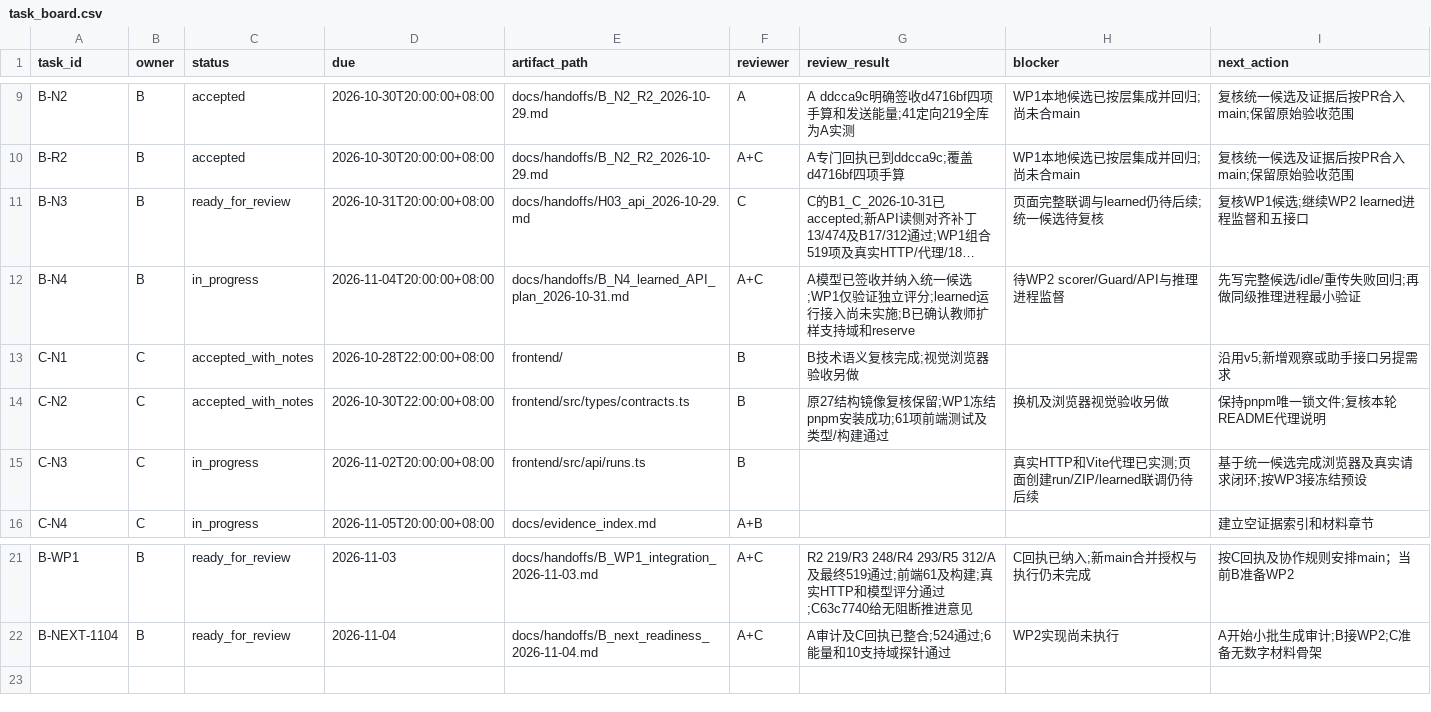
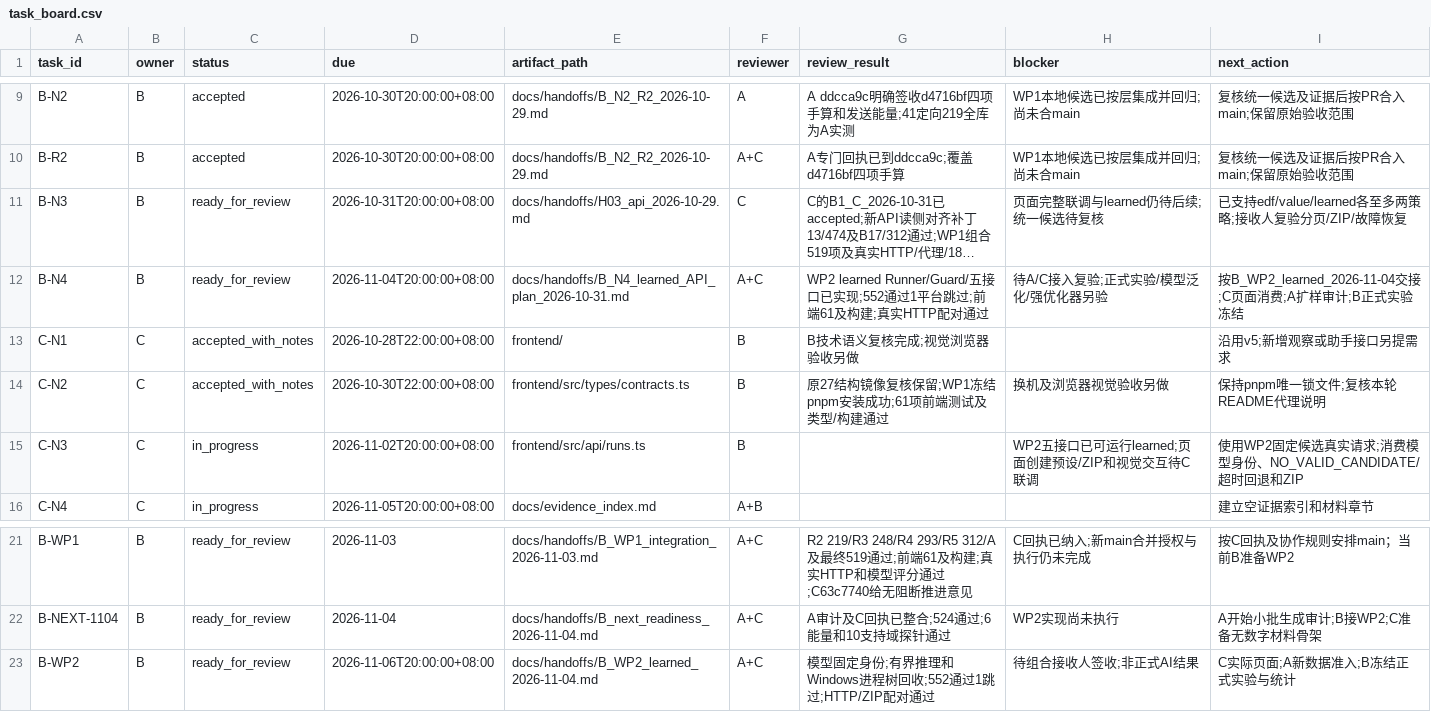
Before and after one commit to heiheiheiQIU/starlink-ai6g, a CSV file: docs/task_board.csv, drawn as a sheet; only a part is shown, gaps mark what is left out; long unchanged cells end in …; the diff names each change by its address in the sheet, - before the commit and + after, or states it on an @@ line.

Commit message:
docs(B): deliver WP2 learned integration verification and receiver handoff

```diff
--- a/docs/task_board.csv
+++ b/docs/task_board.csv
-I11 (next_action): 复核WP1候选;继续WP2 learned进程监督和五接口
+I11 (next_action): 已支持edf/value/learned各至多两策略;接收人复验分页/ZIP/故障恢复
-C12 (status): in_progress
+C12 (status): ready_for_review
-G12 (review_result): A模型已签收并纳入统一候选;WP1仅验证独立评分;learned运行接入尚未实施;B已确认教师扩样支持域和reserve
+G12 (review_result): WP2 learned Runner/Guard/五接口已实现;552通过1平台跳过;前端61及构建;真实HTTP配对通过
-H12 (blocker): 待WP2 scorer/Guard/API与推理进程监督
+H12 (blocker): 待A/C接入复验;正式实验/模型泛化/强优化器另验
-I12 (next_action): 先写完整候选/idle/重传失败回归;再做同级推理进程最小验证
+I12 (next_action): 按B_WP2_learned_2026-11-04交接;C页面消费;A扩样审计;B正式实验冻结
-H15 (blocker): 真实HTTP和Vite代理已实测;页面创建run/ZIP/learned联调仍待后续
+H15 (blocker): WP2五接口已可运行learned;页面创建预设/ZIP和视觉交互待C联调
-I15 (next_action): 基于统一候选完成浏览器及真实请求闭环;按WP3接冻结预设
+I15 (next_action): 使用WP2固定候选真实请求;消费模型身份、NO_VALID_CANDIDATE/超时回退和ZIP
+row 23: B-WP2 | B | ready_for_review | 2026-11-06T20:00:00+08:00 | docs/handoffs/B_WP2_learned_2026-11-04.md | A+C | 模型固定身份;有界推理和Windows进程树回收;552通过1跳过;HTTP/ZIP配对通过 | 待组合接收人签收;非正式AI结果 | C实际页面;A新数据准入;B冻结正式实验与统计
```
Also changed, not shown: 23 other files.
